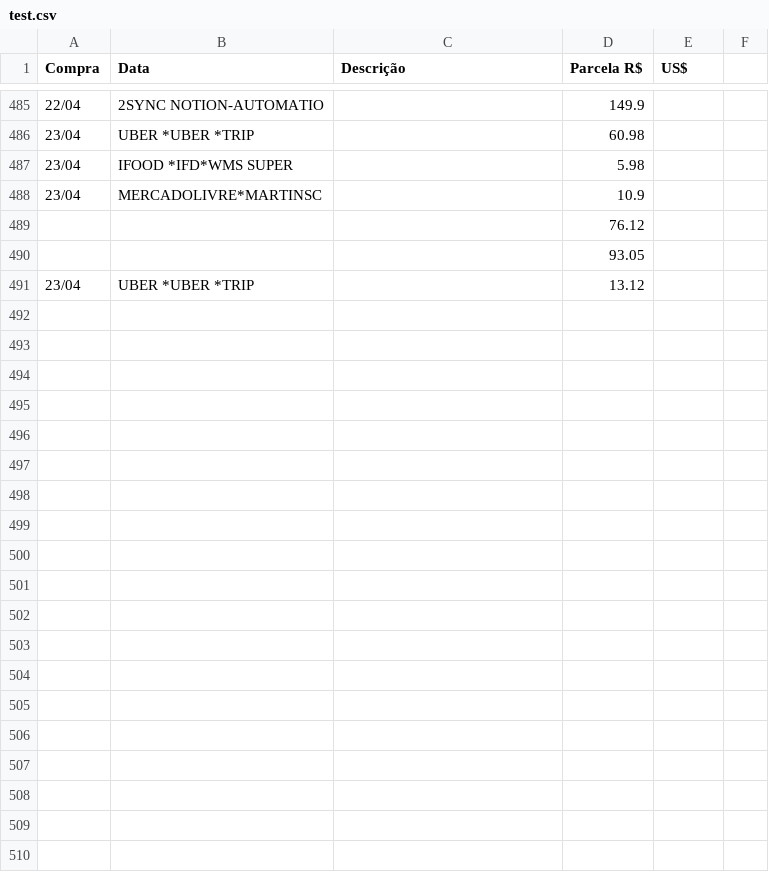
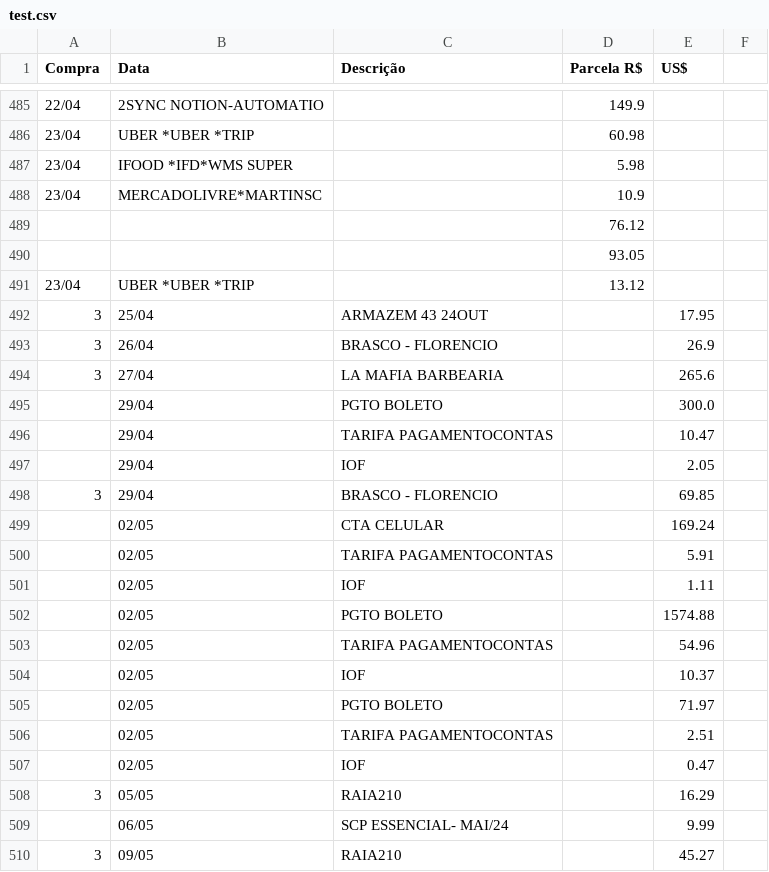
Before and after one commit to ThallyssonKlein/FinalVersionFinancialSystem, a CSV file: test.csv, drawn as a sheet; only a part is shown, gaps mark what is left out; the diff covers the shown part only; the diff names each change by its address in the sheet, - before the commit and + after, or states it on an @@ line.

Commit message:
csvs 20

```diff
--- a/test.csv
+++ b/test.csv
+row 492: 3 | 25/04 | ARMAZEM 43 24OUT |  | 17.95
+row 493: 3 | 26/04 | BRASCO - FLORENCIO |  | 26.9
+row 494: 3 | 27/04 | LA MAFIA BARBEARIA |  | 265.6
+row 495:  | 29/04 | PGTO BOLETO |  | 300.0
+row 496:  | 29/04 | TARIFA PAGAMENTOCONTAS |  | 10.47
+row 497:  | 29/04 | IOF |  | 2.05
+row 498: 3 | 29/04 | BRASCO - FLORENCIO |  | 69.85
+row 499:  | 02/05 | CTA CELULAR |  | 169.24
+row 500:  | 02/05 | TARIFA PAGAMENTOCONTAS |  | 5.91
+row 501:  | 02/05 | IOF |  | 1.11
+row 502:  | 02/05 | PGTO BOLETO |  | 1574.88
+row 503:  | 02/05 | TARIFA PAGAMENTOCONTAS |  | 54.96
+row 504:  | 02/05 | IOF |  | 10.37
+row 505:  | 02/05 | PGTO BOLETO |  | 71.97
+row 506:  | 02/05 | TARIFA PAGAMENTOCONTAS |  | 2.51
+row 507:  | 02/05 | IOF |  | 0.47
+row 508: 3 | 05/05 | RAIA210 |  | 16.29
+row 509:  | 06/05 | SCP ESSENCIAL- MAI/24 |  | 9.99
+row 510: 3 | 09/05 | RAIA210 |  | 45.27
```
Also changed, not shown: 31 added rows elsewhere in this file.
